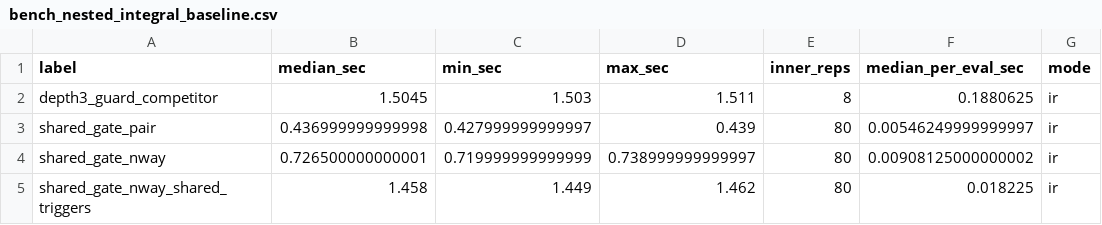
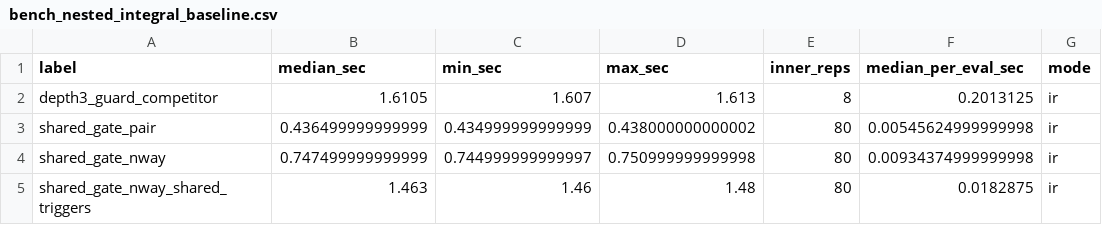
Before and after one commit to niekstevenson/AccumulatR, a CSV file: dev/scripts/scratch_outputs/bench_nested_integral_baseline.csv, drawn as a sheet.

```diff
--- a/dev/scripts/scratch_outputs/bench_nested_integral_baseline.csv
+++ b/dev/scripts/scratch_outputs/bench_nested_integral_baseline.csv
@@ -1,5 +1,5 @@
 "label","median_sec","min_sec","max_sec","inner_reps","median_per_eval_sec","mode"
-"depth3_guard_competitor",1.5045,1.503,1.511,8,0.1880625,"ir"
-"shared_gate_pair",0.436999999999998,0.427999999999997,0.439,80,0.00546249999999997,"ir"
-"shared_gate_nway",0.726500000000001,0.719999999999999,0.738999999999997,80,0.00908125000000002,"ir"
-"shared_gate_nway_shared_triggers",1.458,1.449,1.462,80,0.018225,"ir"
+"depth3_guard_competitor",1.6105,1.607,1.613,8,0.2013125,"ir"
+"shared_gate_pair",0.436499999999999,0.434999999999999,0.438000000000002,80,0.00545624999999998,"ir"
+"shared_gate_nway",0.747499999999999,0.744999999999997,0.750999999999998,80,0.00934374999999998,"ir"
+"shared_gate_nway_shared_triggers",1.463,1.46,1.48,80,0.0182875,"ir"
```
Also changed, not shown: dev/scripts/scratch_outputs/benchmark_centralized.csv, dev/scripts/scratch_outputs/benchmark_centralized_diff.csv, 5 other files.
